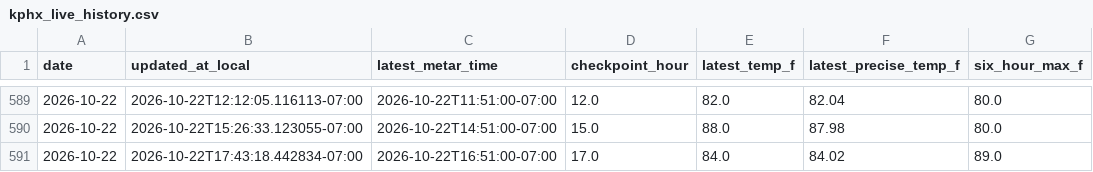
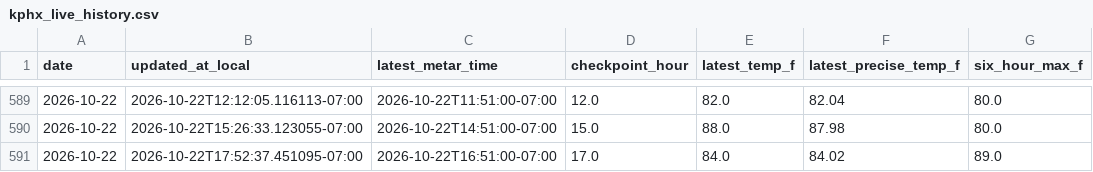
Before and after one commit to capecodbeachgirl/kphx-live-model, a CSV file: data/live/kphx_live_history.csv, drawn as a sheet; only a part is shown, gaps mark what is left out; the diff names each change by its address in the sheet, - before the commit and + after, or states it on an @@ line.

```diff
--- a/data/live/kphx_live_history.csv
+++ b/data/live/kphx_live_history.csv
-B591 (updated_at_local): 2026-10-22T17:43:18.442834-07:00
+B591 (updated_at_local): 2026-10-22T17:52:37.451095-07:00
```
Also changed, not shown: 3 other files.
